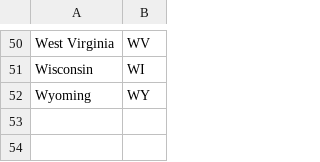
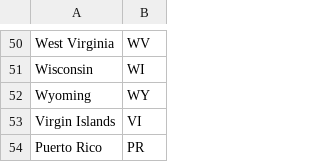
Before and after one commit to akmiller01/MD-Innovation-Team-Interview, a CSV file: input/us_states.csv, drawn as a sheet; only a part is shown, gaps mark what is left out; the diff names each change by its address in the sheet, - before the commit and + after, or states it on an @@ line.

Commit message:
Part 1/2 charts and tables

```diff
--- a/input/us_states.csv
+++ b/input/us_states.csv
+row 53: Virgin Islands | VI
+row 54: Puerto Rico | PR
```
Also changed, not shown: 31 other files.
